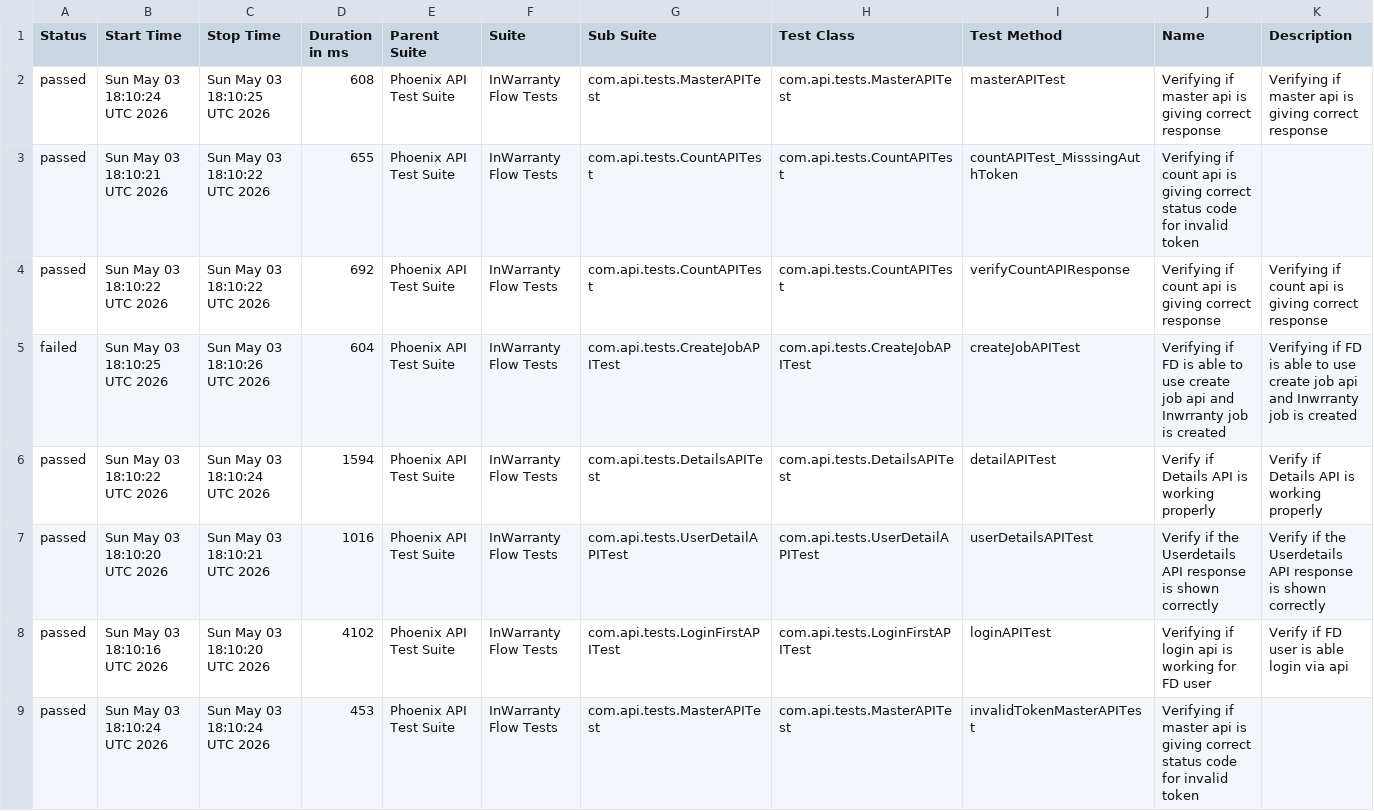
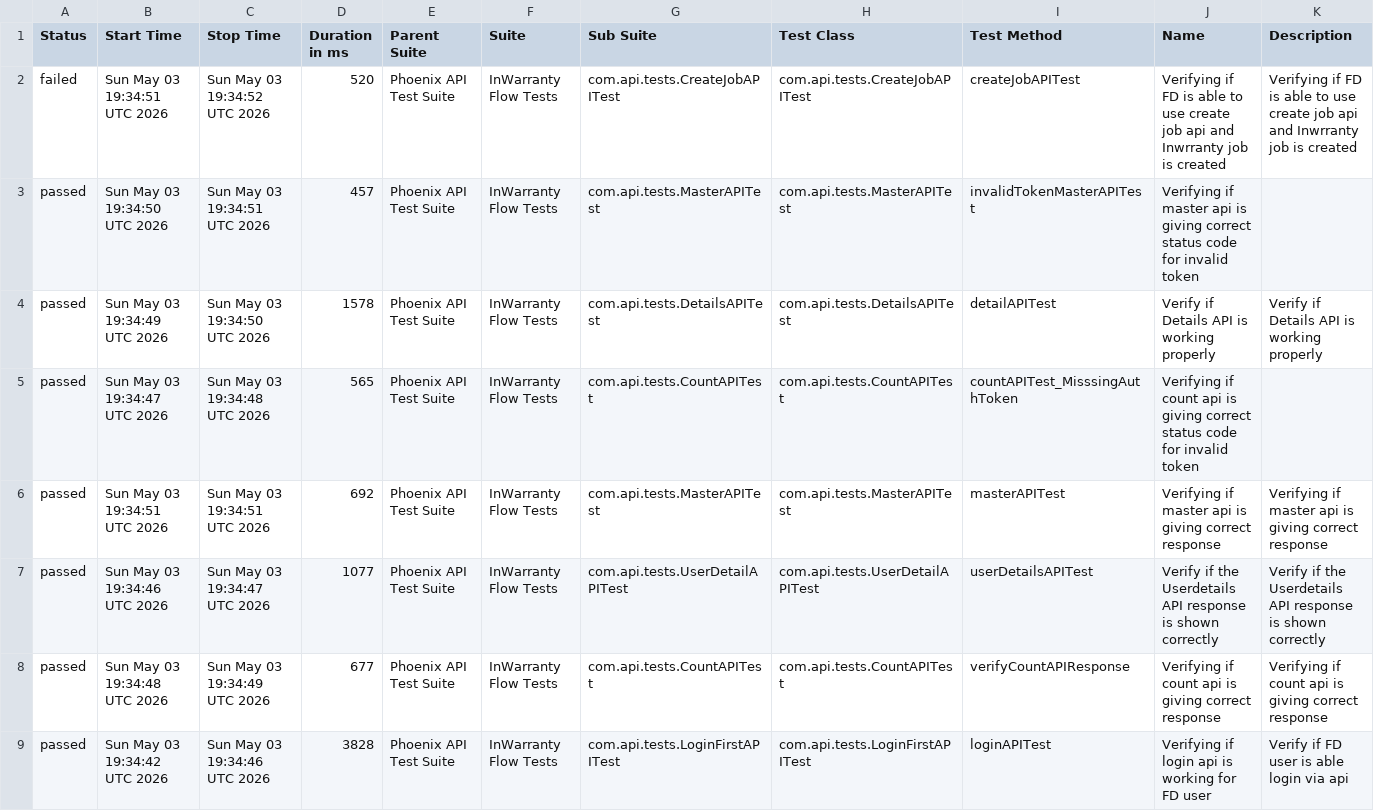
Before and after one commit to taarun96/APIAutomationFrameWork, a CSV file: data/suites.csv, drawn as a sheet.

```diff
--- a/data/suites.csv
+++ b/data/suites.csv
@@ -1,9 +1,9 @@
 "Status","Start Time","Stop Time","Duration in ms","Parent Suite","Suite","Sub Suite","Test Class","Test Method","Name","Description"
-"passed","Sun May 03 18:10:24 UTC 2026","Sun May 03 18:10:25 UTC 2026","608","Phoenix API Test Suite","InWarranty Flow Tests","com.api.tests.MasterAPITest","com.api.tests.MasterAPITest","masterAPITest","Verifying if master api is giving correct response","Verifying if master api is giving correct response"
-"passed","Sun May 03 18:10:21 UTC 2026","Sun May 03 18:10:22 UTC 2026","655","Phoenix API Test Suite","InWarranty Flow Tests","com.api.tests.CountAPITest","com.api.tests.CountAPITest","countAPITest_MisssingAuthToken","Verifying if count api is giving correct status code for invalid token",""
-"passed","Sun May 03 18:10:22 UTC 2026","Sun May 03 18:10:22 UTC 2026","692","Phoenix API Test Suite","InWarranty Flow Tests","com.api.tests.CountAPITest","com.api.tests.CountAPITest","verifyCountAPIResponse","Verifying if count api is giving correct response","Verifying if count api is giving correct response"
-"failed","Sun May 03 18:10:25 UTC 2026","Sun May 03 18:10:26 UTC 2026","604","Phoenix API Test Suite","InWarranty Flow Tests","com.api.tests.CreateJobAPITest","com.api.tests.CreateJobAPITest","createJobAPITest","Verifying if FD is able to use create job api and Inwrranty job is created","Verifying if FD is able to use create job api and Inwrranty job is created"
-"passed","Sun May 03 18:10:22 UTC 2026","Sun May 03 18:10:24 UTC 2026","1594","Phoenix API Test Suite","InWarranty Flow Tests","com.api.tests.DetailsAPITest","com.api.tests.DetailsAPITest","detailAPITest","Verify if Details API is working properly","Verify if Details API is working properly"
-"passed","Sun May 03 18:10:20 UTC 2026","Sun May 03 18:10:21 UTC 2026","1016","Phoenix API Test Suite","InWarranty Flow Tests","com.api.tests.UserDetailAPITest","com.api.tests.UserDetailAPITest","userDetailsAPITest","Verify if the Userdetails API response is shown correctly","Verify if the Userdetails API response is shown correctly"
-"passed","Sun May 03 18:10:16 UTC 2026","Sun May 03 18:10:20 UTC 2026","4102","Phoenix API Test Suite","InWarranty Flow Tests","com.api.tests.LoginFirstAPITest","com.api.tests.LoginFirstAPITest","loginAPITest","Verifying if login api is working for FD user","Verify if FD user is able login via api"
-"passed","Sun May 03 18:10:24 UTC 2026","Sun May 03 18:10:24 UTC 2026","453","Phoenix API Test Suite","InWarranty Flow Tests","com.api.tests.MasterAPITest","com.api.tests.MasterAPITest","invalidTokenMasterAPITest","Verifying if master api is giving correct status code for invalid token",""
+"failed","Sun May 03 19:34:51 UTC 2026","Sun May 03 19:34:52 UTC 2026","520","Phoenix API Test Suite","InWarranty Flow Tests","com.api.tests.CreateJobAPITest","com.api.tests.CreateJobAPITest","createJobAPITest","Verifying if FD is able to use create job api and Inwrranty job is created","Verifying if FD is able to use create job api and Inwrranty job is created"
+"passed","Sun May 03 19:34:50 UTC 2026","Sun May 03 19:34:51 UTC 2026","457","Phoenix API Test Suite","InWarranty Flow Tests","com.api.tests.MasterAPITest","com.api.tests.MasterAPITest","invalidTokenMasterAPITest","Verifying if master api is giving correct status code for invalid token",""
+"passed","Sun May 03 19:34:49 UTC 2026","Sun May 03 19:34:50 UTC 2026","1578","Phoenix API Test Suite","InWarranty Flow Tests","com.api.tests.DetailsAPITest","com.api.tests.DetailsAPITest","detailAPITest","Verify if Details API is working properly","Verify if Details API is working properly"
+"passed","Sun May 03 19:34:47 UTC 2026","Sun May 03 19:34:48 UTC 2026","565","Phoenix API Test Suite","InWarranty Flow Tests","com.api.tests.CountAPITest","com.api.tests.CountAPITest","countAPITest_MisssingAuthToken","Verifying if count api is giving correct status code for invalid token",""
+"passed","Sun May 03 19:34:51 UTC 2026","Sun May 03 19:34:51 UTC 2026","692","Phoenix API Test Suite","InWarranty Flow Tests","com.api.tests.MasterAPITest","com.api.tests.MasterAPITest","masterAPITest","Verifying if master api is giving correct response","Verifying if master api is giving correct response"
+"passed","Sun May 03 19:34:46 UTC 2026","Sun May 03 19:34:47 UTC 2026","1077","Phoenix API Test Suite","InWarranty Flow Tests","com.api.tests.UserDetailAPITest","com.api.tests.UserDetailAPITest","userDetailsAPITest","Verify if the Userdetails API response is shown correctly","Verify if the Userdetails API response is shown correctly"
+"passed","Sun May 03 19:34:48 UTC 2026","Sun May 03 19:34:49 UTC 2026","677","Phoenix API Test Suite","InWarranty Flow Tests","com.api.tests.CountAPITest","com.api.tests.CountAPITest","verifyCountAPIResponse","Verifying if count api is giving correct response","Verifying if count api is giving correct response"
+"passed","Sun May 03 19:34:42 UTC 2026","Sun May 03 19:34:46 UTC 2026","3828","Phoenix API Test Suite","InWarranty Flow Tests","com.api.tests.LoginFirstAPITest","com.api.tests.LoginFirstAPITest","loginAPITest","Verifying if login api is working for FD user","Verify if FD user is able login via api"
```
Also changed, not shown: data/behaviors.csv, 50 other files.
